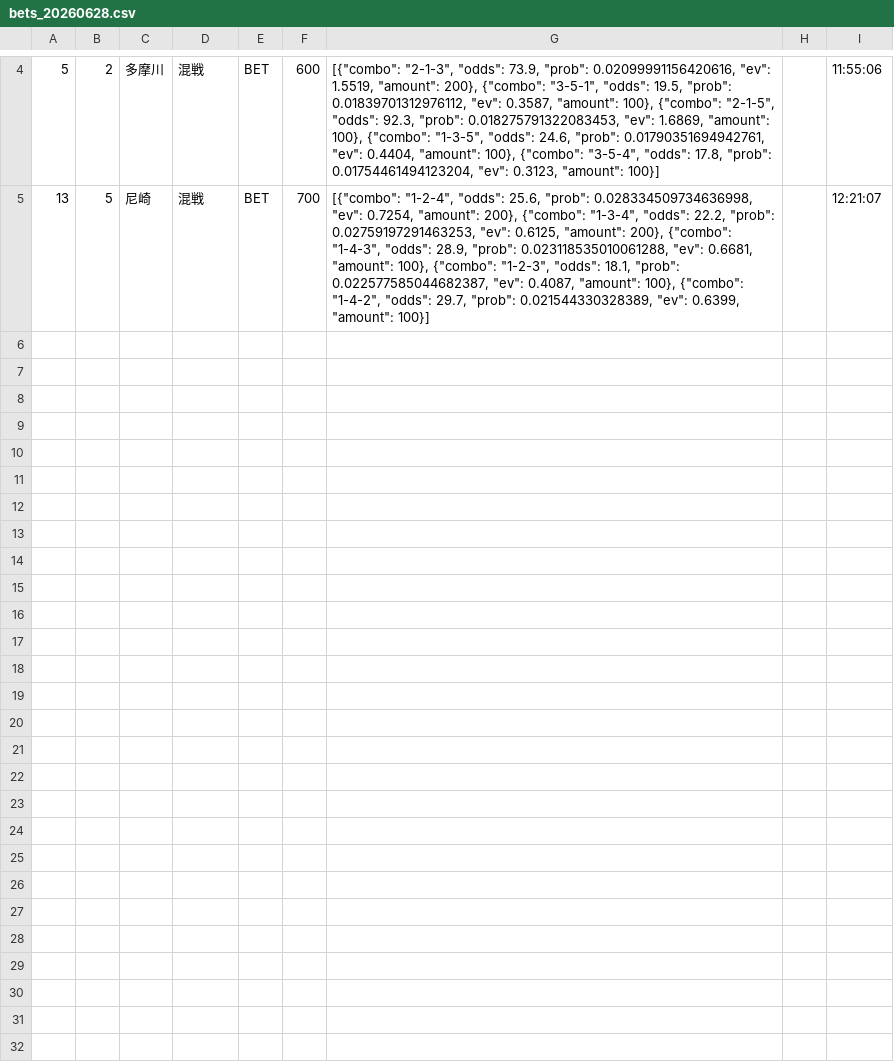
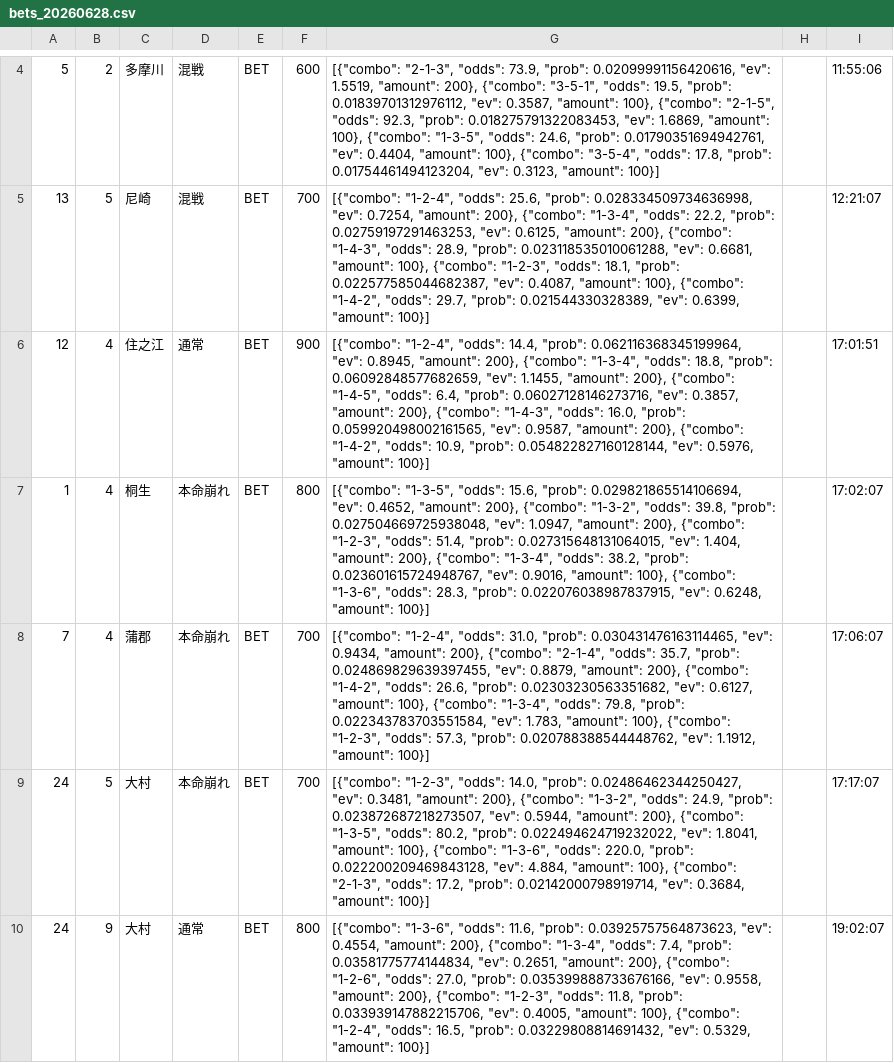
Before and after one commit to exnull0511-create/boatrace_ai, a CSV file: data/bets_20260628.csv, drawn as a sheet; only a part is shown, gaps mark what is left out.

Commit message:
data: 20260628 afternoon

```diff
--- a/data/bets_20260628.csv
+++ b/data/bets_20260628.csv
@@ -5 +5,6 @@
 13,5,尼崎,混戦,BET,700,"[{""combo"": ""1-2-4"", ""odds"": 25.6, ""prob"": 0.028334509734636998, ""ev"": 0.7254, ""amount"": 200}, {""combo"": ""1-3-4"", ""odds"": 22.2, ""prob"": 0.02759197291463253, ""ev"": 0.6125, ""amount"": 200}, {""combo"": ""1-4-3"", ""odds"": 28.9, ""prob"": 0.023118535010061288, ""ev"": 0.6681, ""amount"": 100}, {""combo"": ""1-2-3"", ""odds"": 18.1, ""prob"": 0.022577585044682387, ""ev"": 0.4087, ""amount"": 100}, {""combo"": ""1-4-2"", ""odds"": 29.7, ""prob"": 0.021544330328389, ""ev"": 0.6399, ""amount"": 100}]",,12:21:07
+12,4,住之江,通常,BET,900,"[{""combo"": ""1-2-4"", ""odds"": 14.4, ""prob"": 0.062116368345199964, ""ev"": 0.8945, ""amount"": 200}, {""combo"": ""1-3-4"", ""odds"": 18.8, ""prob"": 0.06092848577682659, ""ev"": 1.1455, ""amount"": 200}, {""combo"": ""1-4-5"", ""odds"": 6.4, ""prob"": 0.06027128146273716, ""ev"": 0.3857, ""amount"": 200}, {""combo"": ""1-4-3"", ""odds"": 16.0, ""prob"": 0.059920498002161565, ""ev"": 0.9587, ""amount"": 200}, {""combo"": ""1-4-2"", ""odds"": 10.9, ""prob"": 0.054822827160128144, ""ev"": 0.5976, ""amount"": 100}]",,17:01:51
+1,4,桐生,本命崩れ,BET,800,"[{""combo"": ""1-3-5"", ""odds"": 15.6, ""prob"": 0.029821865514106694, ""ev"": 0.4652, ""amount"": 200}, {""combo"": ""1-3-2"", ""odds"": 39.8, ""prob"": 0.027504669725938048, ""ev"": 1.0947, ""amount"": 200}, {""combo"": ""1-2-3"", ""odds"": 51.4, ""prob"": 0.027315648131064015, ""ev"": 1.404, ""amount"": 200}, {""combo"": ""1-3-4"", ""odds"": 38.2, ""prob"": 0.023601615724948767, ""ev"": 0.9016, ""amount"": 100}, {""combo"": ""1-3-6"", ""odds"": 28.3, ""prob"": 0.022076038987837915, ""ev"": 0.6248, ""amount"": 100}]",,17:02:07
+7,4,蒲郡,本命崩れ,BET,700,"[{""combo"": ""1-2-4"", ""odds"": 31.0, ""prob"": 0.030431476163114465, ""ev"": 0.9434, ""amount"": 200}, {""combo"": ""2-1-4"", ""odds"": 35.7, ""prob"": 0.024869829639397455, ""ev"": 0.8879, ""amount"": 200}, {""combo"": ""1-4-2"", ""odds"": 26.6, ""prob"": 0.02303230563351682, ""ev"": 0.6127, ""amount"": 100}, {""combo"": ""1-3-4"", ""odds"": 79.8, ""prob"": 0.022343783703551584, ""ev"": 1.783, ""amount"": 100}, {""combo"": ""1-2-3"", ""odds"": 57.3, ""prob"": 0.020788388544448762, ""ev"": 1.1912, ""amount"": 100}]",,17:06:07
+24,5,大村,本命崩れ,BET,700,"[{""combo"": ""1-2-3"", ""odds"": 14.0, ""prob"": 0.02486462344250427, ""ev"": 0.3481, ""amount"": 200}, {""combo"": ""1-3-2"", ""odds"": 24.9, ""prob"": 0.023872687218273507, ""ev"": 0.5944, ""amount"": 200}, {""combo"": ""1-3-5"", ""odds"": 80.2, ""prob"": 0.022494624719232022, ""ev"": 1.8041, ""amount"": 100}, {""combo"": ""1-3-6"", ""odds"": 220.0, ""prob"": 0.022200209469843128, ""ev"": 4.884, ""amount"": 100}, {""combo"": ""2-1-3"", ""odds"": 17.2, ""prob"": 0.02142000798919714, ""ev"": 0.3684, ""amount"": 100}]",,17:17:07
+24,9,大村,通常,BET,800,"[{""combo"": ""1-3-6"", ""odds"": 11.6, ""prob"": 0.03925757564873623, ""ev"": 0.4554, ""amount"": 200}, {""combo"": ""1-3-4"", ""odds"": 7.4, ""prob"": 0.03581775774144834, ""ev"": 0.2651, ""amount"": 200}, {""combo"": ""1-2-6"", ""odds"": 27.0, ""prob"": 0.035399888733676166, ""ev"": 0.9558, ""amount"": 200}, {""combo"": ""1-2-3"", ""odds"": 11.8, ""prob"": 0.033939147882215706, ""ev"": 0.4005, ""amount"": 100}, {""combo"": ""1-2-4"", ""odds"": 16.5, ""prob"": 0.03229808814691432, ""ev"": 0.5329, ""amount"": 100}]",,19:02:07
```
Also changed, not shown: 1 other file.
